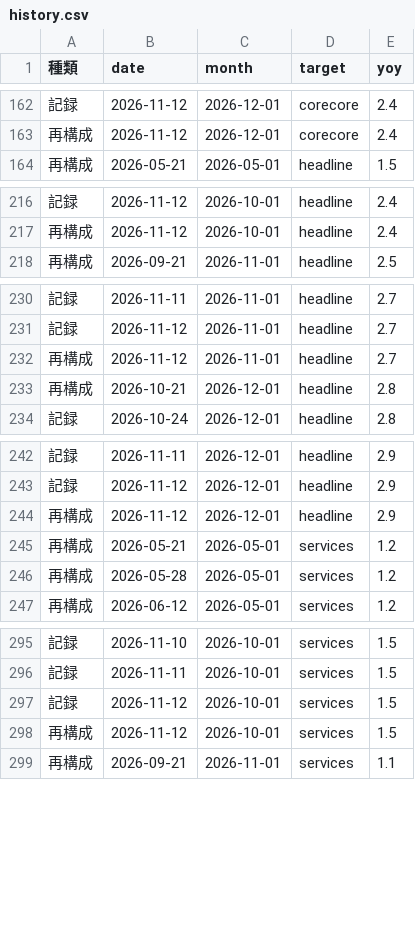
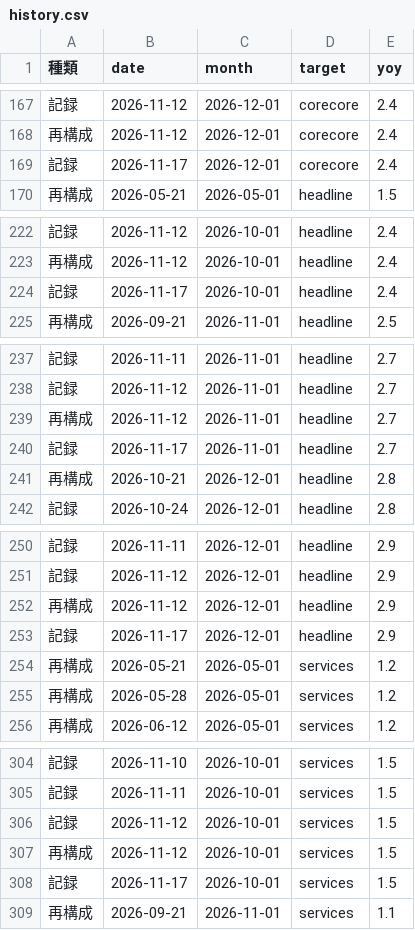
Before and after one commit to p72/jp-cpinow, a CSV file: output/history.csv, drawn as a sheet; only a part is shown, gaps mark what is left out; the diff covers the shown part only.

```diff
--- a/output/history.csv
+++ b/output/history.csv
@@ -163,2 +168,3 @@
 再構成,2026-11-12,2026-12-01,corecore,2.4
+記録,2026-11-17,2026-12-01,corecore,2.4
 再構成,2026-05-21,2026-05-01,headline,1.5
@@ -217,2 +223,3 @@
 再構成,2026-11-12,2026-10-01,headline,2.4
+記録,2026-11-17,2026-10-01,headline,2.4
 再構成,2026-09-21,2026-11-01,headline,2.5
@@ -232,2 +239,3 @@
 再構成,2026-11-12,2026-11-01,headline,2.7
+記録,2026-11-17,2026-11-01,headline,2.7
 再構成,2026-10-21,2026-12-01,headline,2.8
@@ -244,2 +252,3 @@
 再構成,2026-11-12,2026-12-01,headline,2.9
+記録,2026-11-17,2026-12-01,headline,2.9
 再構成,2026-05-21,2026-05-01,services,1.2
@@ -298,2 +307,3 @@
 再構成,2026-11-12,2026-10-01,services,1.5
+記録,2026-11-17,2026-10-01,services,1.5
 再構成,2026-09-21,2026-11-01,services,1.1
```
Also changed, not shown: 10 added rows elsewhere in this file, data/news_log.csv, data/runs.csv, 6 other files.
